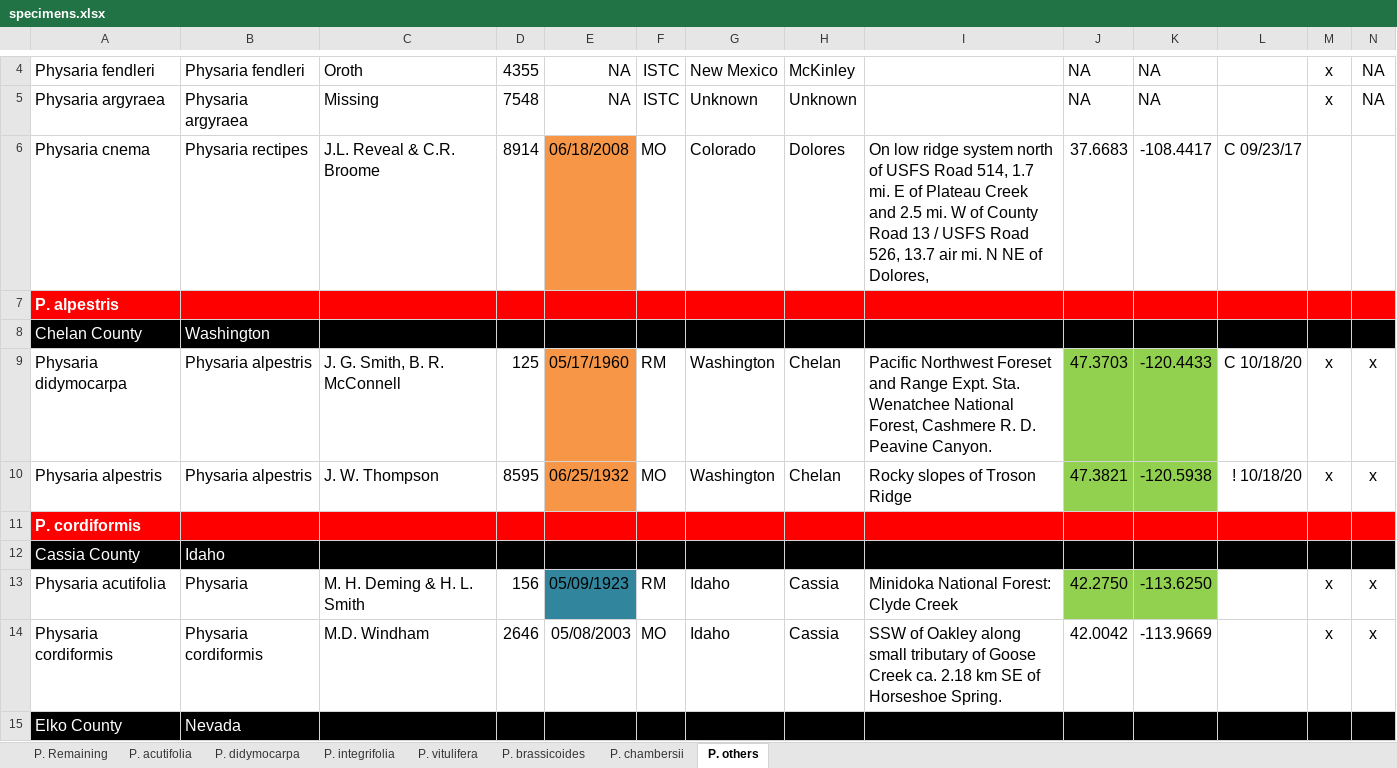
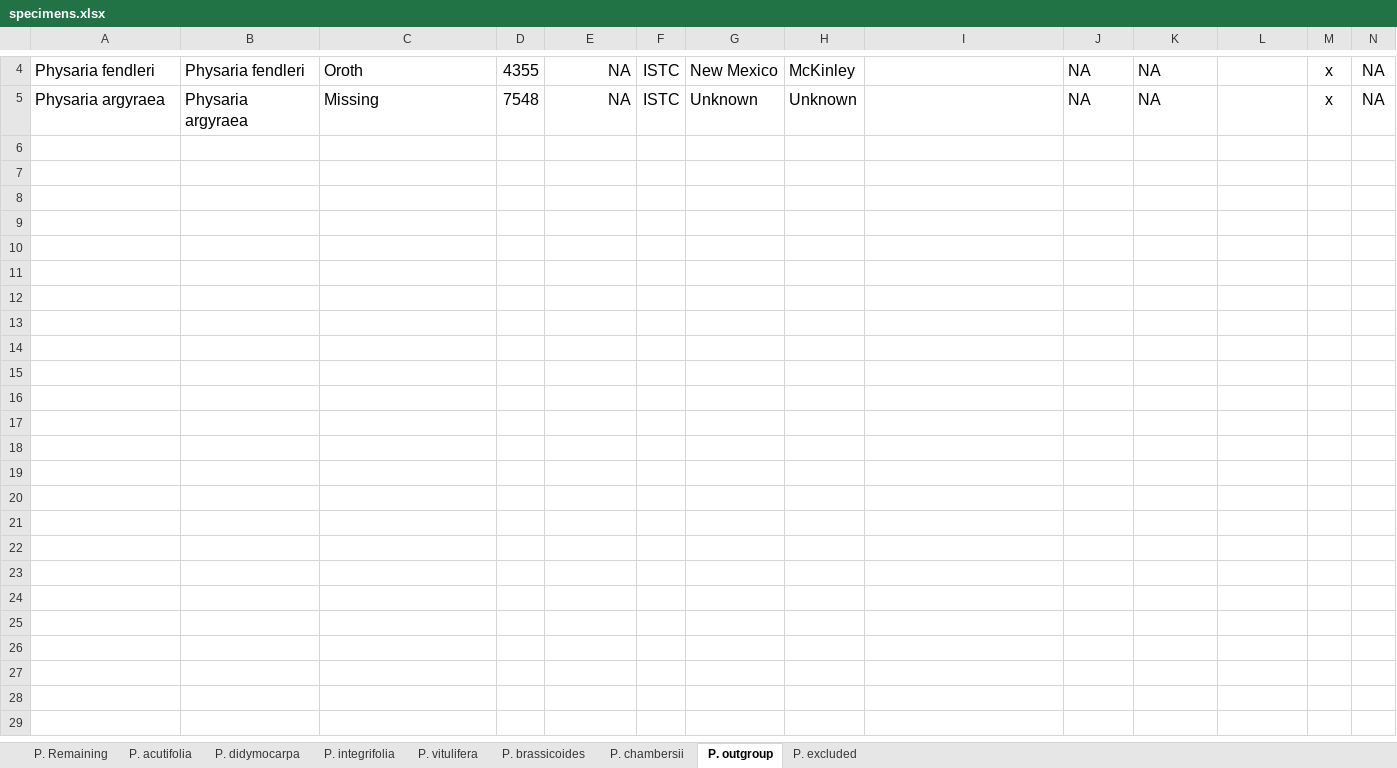
Before and after one commit to jasonratcliff/thesis, an Excel workbook: inst/extdata/specimens.xlsx, sheet P. outgroup, drawn as a sheet; only a part is shown, gaps mark what is left out; values as stored, in another font and other column widths than the file's, no borders; rows hold the shown columns only; the diff covers the shown part only; the diff names each change by its address in the sheet, - before the commit and + after, or states it on an @@ line.

Commit message:
Separate outgroup taxa from excluded taxa sheets.

```diff
--- a/inst/extdata/specimens.xlsx (sheet P. outgroup)
+++ b/inst/extdata/specimens.xlsx (sheet P. outgroup)
-sheet tab: P. others
+sheet tab: P. outgroup
+sheet tab: P. excluded
-row 6: Physaria cnema | Physaria rectipes | J.L. Reveal & C.R. Broome | 8914 | 06/18/2008 | MO | Colorado | Dolores | On low ridge system north of USFS Road 514, 1.7 mi. E of Plateau Creek and 2.5 mi. W of County Road 13 / USFS Road 526, 13.7 air mi. N NE of Dolores, | 37.6683 | -108.4417 | C 09/23/17
-row 7: P. alpestris
-row 8: Chelan County | Washington
-row 9: Physaria didymocarpa | Physaria alpestris | J. G. Smith, B. R. McConnell | 125 | 05/17/1960 | RM | Washington | Chelan | Pacific Northwest Foreset and Range Expt. Sta. Wenatchee National Forest, Cashmere R. D. Peavine Canyon. | 47.3703 | -120.4433 | C 10/18/20 | x | x
-row 10: Physaria alpestris | Physaria alpestris | J. W. Thompson | 8595 | 06/25/1932 | MO | Washington | Chelan | Rocky slopes of Troson Ridge | 47.3821 | -120.5938 | ! 10/18/20 | x | x
-row 11: P. cordiformis
-row 12: Cassia County | Idaho
-row 13: Physaria acutifolia | Physaria | M. H. Deming & H. L. Smith | 156 | 05/09/1923 | RM | Idaho | Cassia | Minidoka National Forest: Clyde Creek | 42.2750 | -113.6250 |  | x | x
-row 14: Physaria cordiformis | Physaria cordiformis | M.D. Windham | 2646 | 05/08/2003 | MO | Idaho | Cassia | SSW of Oakley along small tributary of Goose Creek ca. 2.18 km SE of Horseshoe Spring. | 42.0042 | -113.9669 |  | x | x
-row 15: Elko County | Nevada
```
Also changed, not shown: 53 removed rows elsewhere in this sheet, sheet P. chambersii, sheet P. acutifolia, sheet P. vitulifera, sheet P. didymocarpa, 2 other files.
